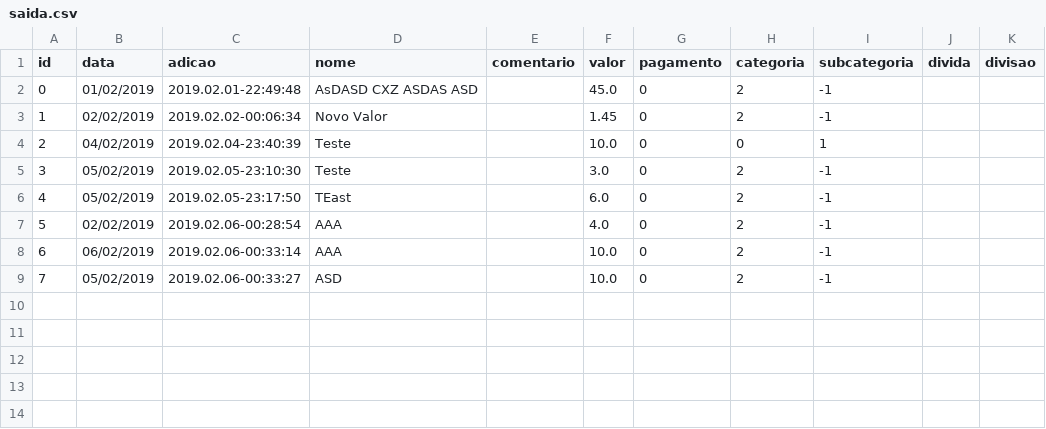
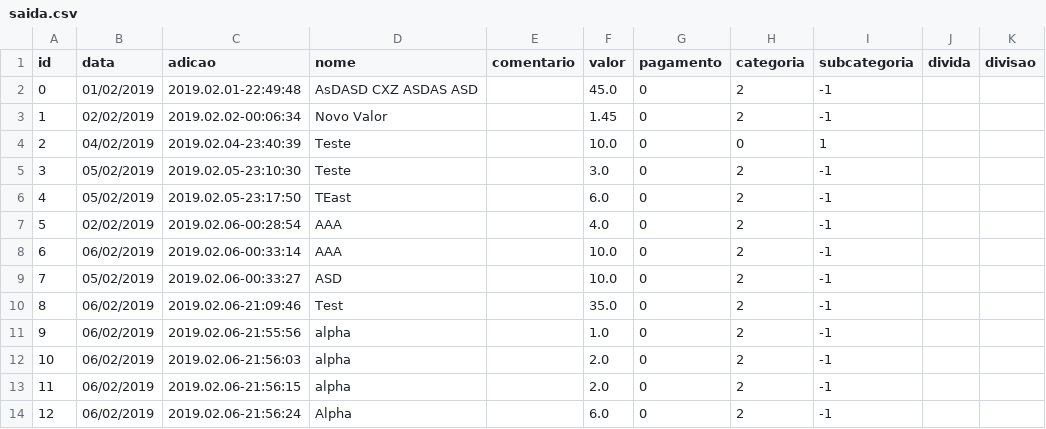
Before and after one commit to vazerick/controle_gastos, a CSV file: data/2019/01/saida.csv, drawn as a sheet; the diff names each change by its address in the sheet, - before the commit and + after, or states it on an @@ line.

```diff
--- a/data/2019/01/saida.csv
+++ b/data/2019/01/saida.csv
+row 10: 8 | 06/02/2019 | 2019.02.06-21:09:46 | Test |  | 35.0 | 0 | 2 | -1
+row 11: 9 | 06/02/2019 | 2019.02.06-21:55:56 | alpha |  | 1.0 | 0 | 2 | -1
+row 12: 10 | 06/02/2019 | 2019.02.06-21:56:03 | alpha |  | 2.0 | 0 | 2 | -1
+row 13: 11 | 06/02/2019 | 2019.02.06-21:56:15 | alpha |  | 2.0 | 0 | 2 | -1
+row 14: 12 | 06/02/2019 | 2019.02.06-21:56:24 | Alpha |  | 6.0 | 0 | 2 | -1
```
Also changed, not shown: 7 other files.
